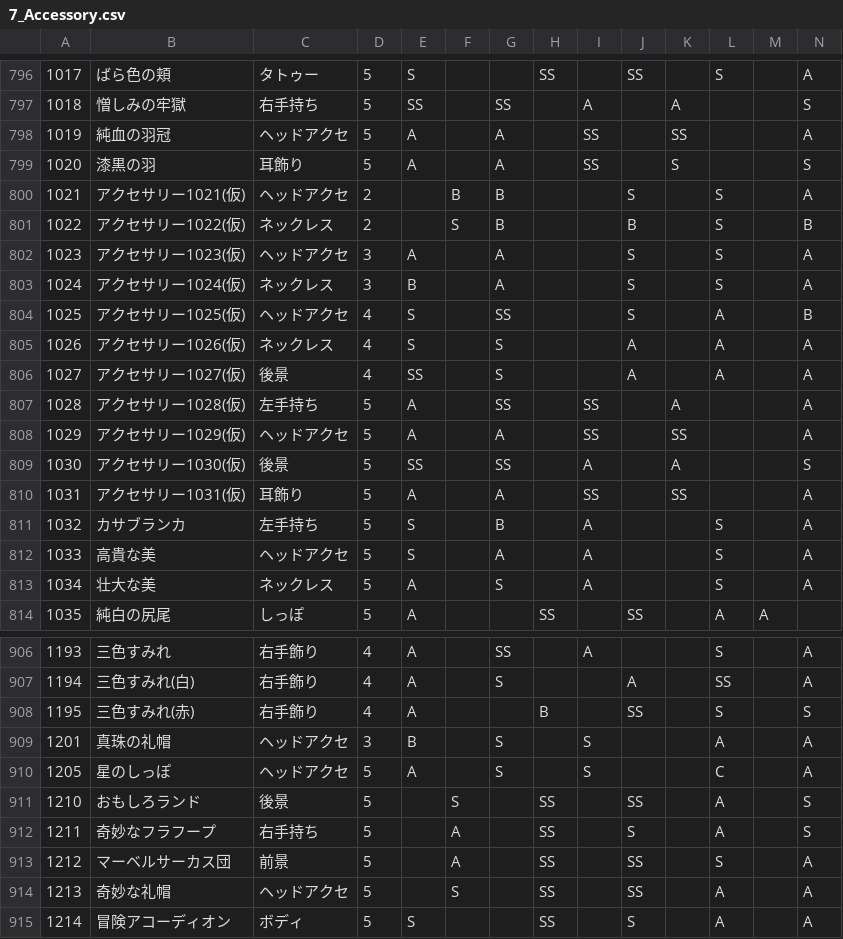
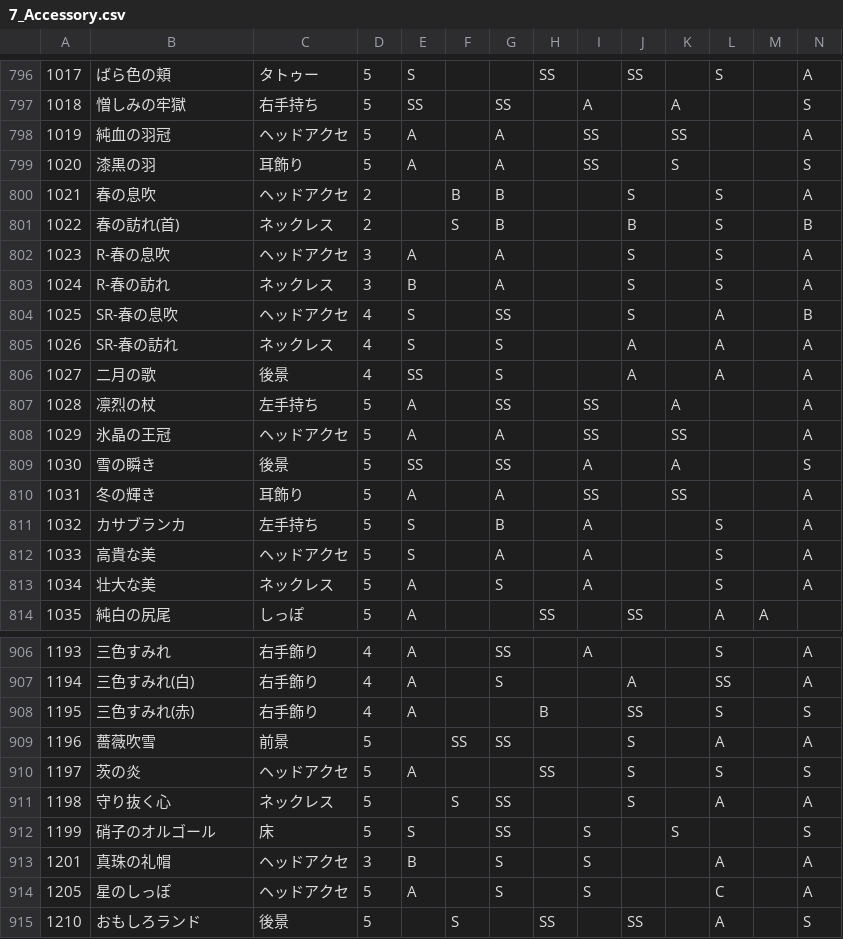
Before and after one commit to ShTair/MiracleNikkiData, a CSV file: Items/7_Accessory.csv, drawn as a sheet; only a part is shown, gaps mark what is left out; the shorter side is filled out with more unchanged rows; rows hold the shown columns only; the diff names each change by its address in the sheet, - before the commit and + after, or states it on an @@ line.

```diff
--- a/Items/7_Accessory.csv
+++ b/Items/7_Accessory.csv
-B800: アクセサリー1021(仮)
+B800: 春の息吹
-B801: アクセサリー1022(仮)
+B801: 春の訪れ(首)
-B802: アクセサリー1023(仮)
+B802: R-春の息吹
-B803: アクセサリー1024(仮)
+B803: R-春の訪れ
-B804: アクセサリー1025(仮)
+B804: SR-春の息吹
-B805: アクセサリー1026(仮)
+B805: SR-春の訪れ
-B806: アクセサリー1027(仮)
+B806: 二月の歌
-B807: アクセサリー1028(仮)
+B807: 凛烈の杖
-B808: アクセサリー1029(仮)
+B808: 氷晶の王冠
-B809: アクセサリー1030(仮)
+B809: 雪の瞬き
-B810: アクセサリー1031(仮)
+B810: 冬の輝き
+row 909: 1196 | 薔薇吹雪 | 前景 | 5 |  | SS | SS |  |  | S |  | A |  | A
+row 910: 1197 | 茨の炎 | ヘッドアクセ | 5 | A |  |  | SS |  | S |  | S |  | S
+row 911: 1198 | 守り抜く心 | ネックレス | 5 |  | S | SS |  |  | S |  | A |  | A
+row 912: 1199 | 硝子のオルゴール | 床 | 5 | S |  | SS |  | S |  | S |  |  | S
```
Also changed, not shown: Items/1_Dress.csv, Items/2_Coat.csv, 4 other files.
